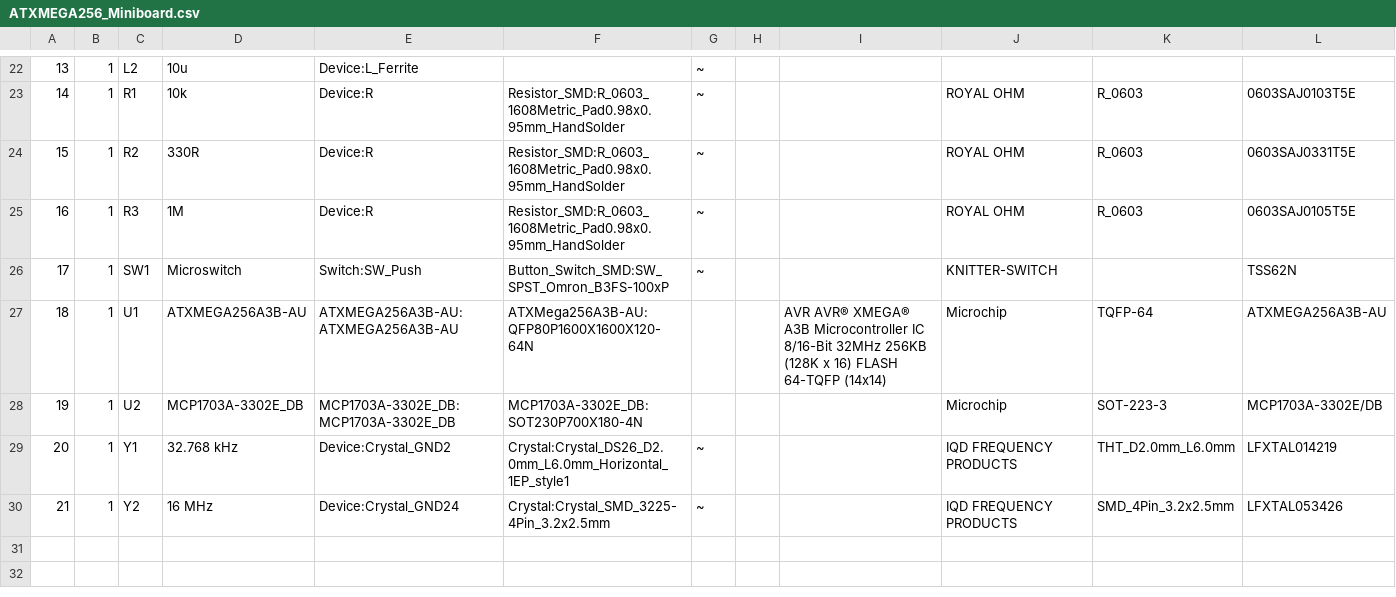
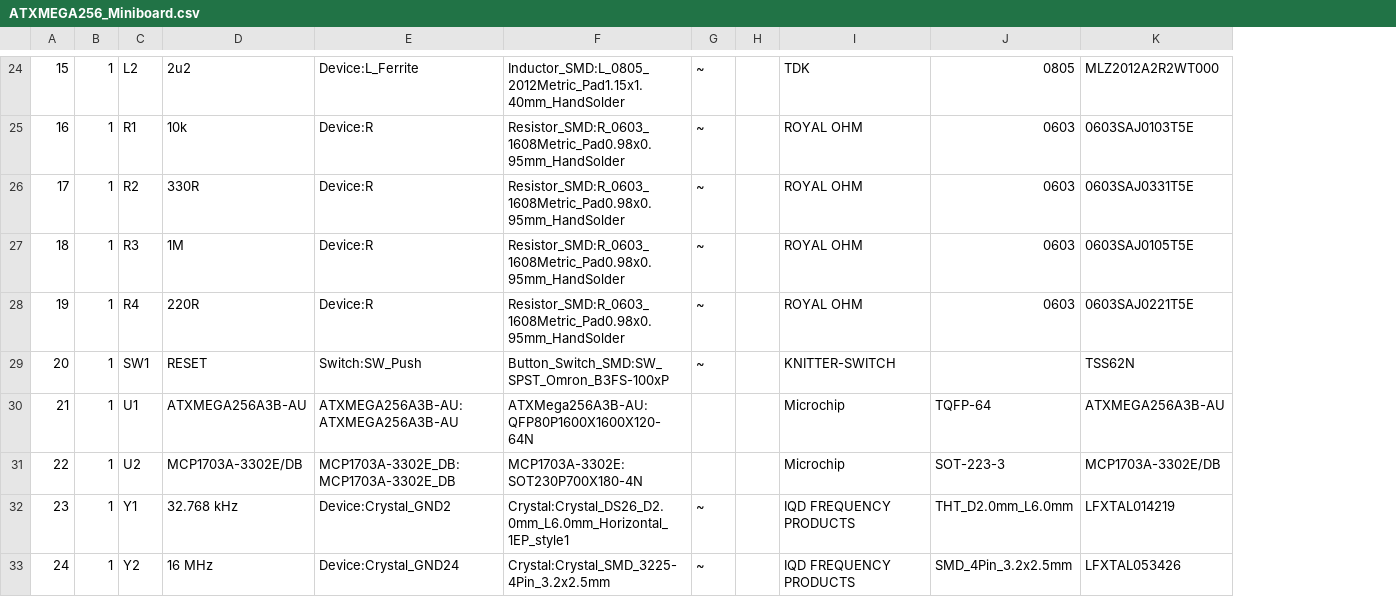
Before and after one commit to knonyks/ATXMEGA256_miniboard, a CSV file: kicad/ATXMEGA256_Miniboard/ATXMEGA256_Miniboard.csv, drawn as a sheet; only a part is shown, gaps mark what is left out; removed rows and columns are numbered as before the commit, all else as after; the diff covers the shown part only; the diff names each change by its address in the sheet, - before the commit and + after, or states it on an @@ line.

```diff
--- a/kicad/ATXMEGA256_Miniboard/ATXMEGA256_Miniboard.csv
+++ b/kicad/ATXMEGA256_Miniboard/ATXMEGA256_Miniboard.csv
-column I, row 27: AVR AVR® XMEGA® A3B Microcontroller IC 8/16-Bit 32MHz 256KB (128K x 16) FLASH 64-TQFP (14x14)
@@ column A renumbered from row 10 down @@
-D24: 10u
+D24: 2u2
-F24: (empty)
+F24: Inductor_SMD:L_0805_2012Metric_Pad1.15x1.40mm_HandSolder
-I24: (empty)
+I24: TDK
-J24: (empty)
+J24: 0805
-K24: (empty)
+K24: MLZ2012A2R2WT000
-J25:J27: R_0603
+J25:J27: 0603
+row 28: 19 | 1 | R4 | 220R | Device:R | Resistor_SMD:R_0603_1608Metric_Pad0.98x0.95mm_HandSolder | ~ |  | ROYAL OHM | 0603 | 0603SAJ0221T5E
-D29: Microswitch
+D29: RESET
-D31: MCP1703A-3302E_DB
+D31: MCP1703A-3302E/DB
-F31: MCP1703A-3302E_DB:SOT230P700X180-4N
+F31: MCP1703A-3302E:SOT230P700X180-4N
```
Also changed, not shown: 4 added rows, 2 removed rows and 22 edited cells elsewhere in this file, 12 other files.
